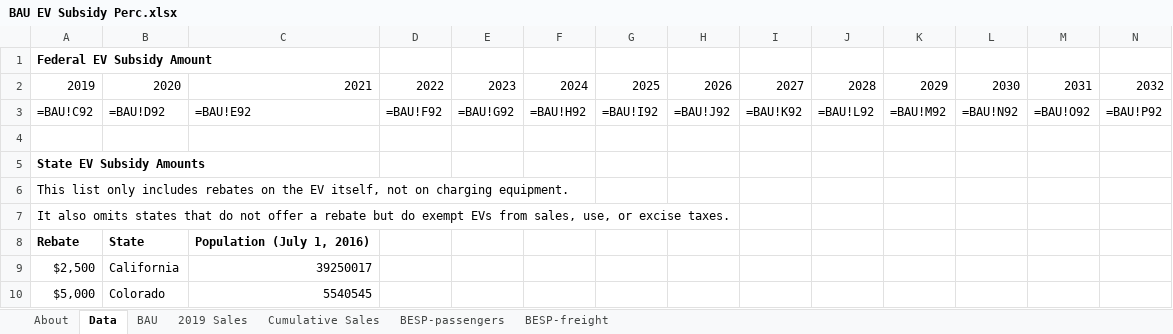
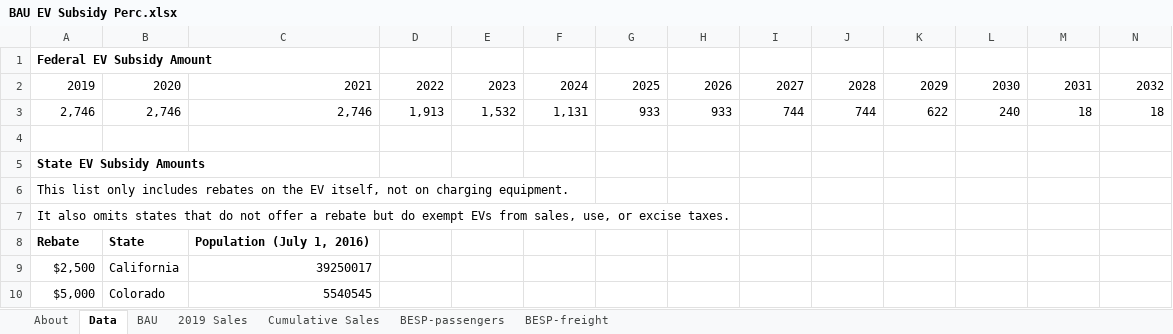
Before and after one commit to EnergyInnovation/eps-kansas, an Excel workbook: InputData/trans/BESP/BAU EV Subsidy Perc.xlsx, sheet Data, drawn as a sheet; only a part is shown; values as stored, in another font and other column widths than the file's, no borders; formulas without a stored value are shown as written; removed rows and columns are numbered as before the commit, all else as after; rows hold the shown columns only; the diff covers the shown part only; the diff names each change by its address in the sheet, - before the commit and + after, or states it on an @@ line.

```diff
--- a/InputData/trans/BESP/BAU EV Subsidy Perc.xlsx (sheet Data)
+++ b/InputData/trans/BESP/BAU EV Subsidy Perc.xlsx (sheet Data)
-row 3: =BAU!C92 | =BAU!D92 | =BAU!E92 | =BAU!F92 | =BAU!G92 | =BAU!H92 | =BAU!I92 | =BAU!J92 | =BAU!K92 | =BAU!L92 | =BAU!M92 | =BAU!N92 | =BAU!O92 | =BAU!P92
+row 3: 2,746 | 2,746 | 2,746 | 1,913 | 1,532 | 1,131 | 933 | 933 | 744 | 744 | 622 | 240 | 18 | 18
```
Also changed, not shown: 28 added rows, 7 removed rows, 36 edited cells and cell formats elsewhere in this sheet, sheet BAU, sheet BESP-passengers, sheet About, 7 other files.
